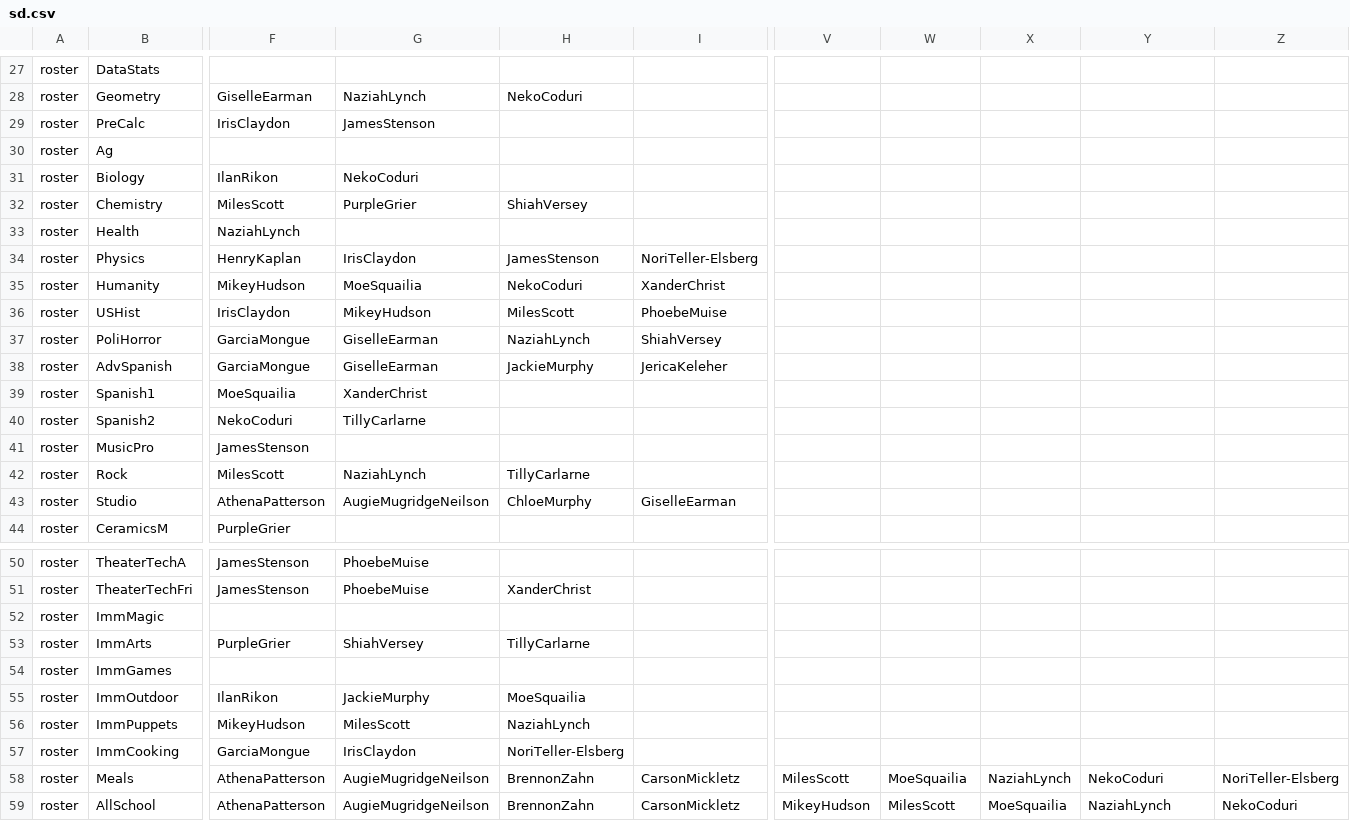
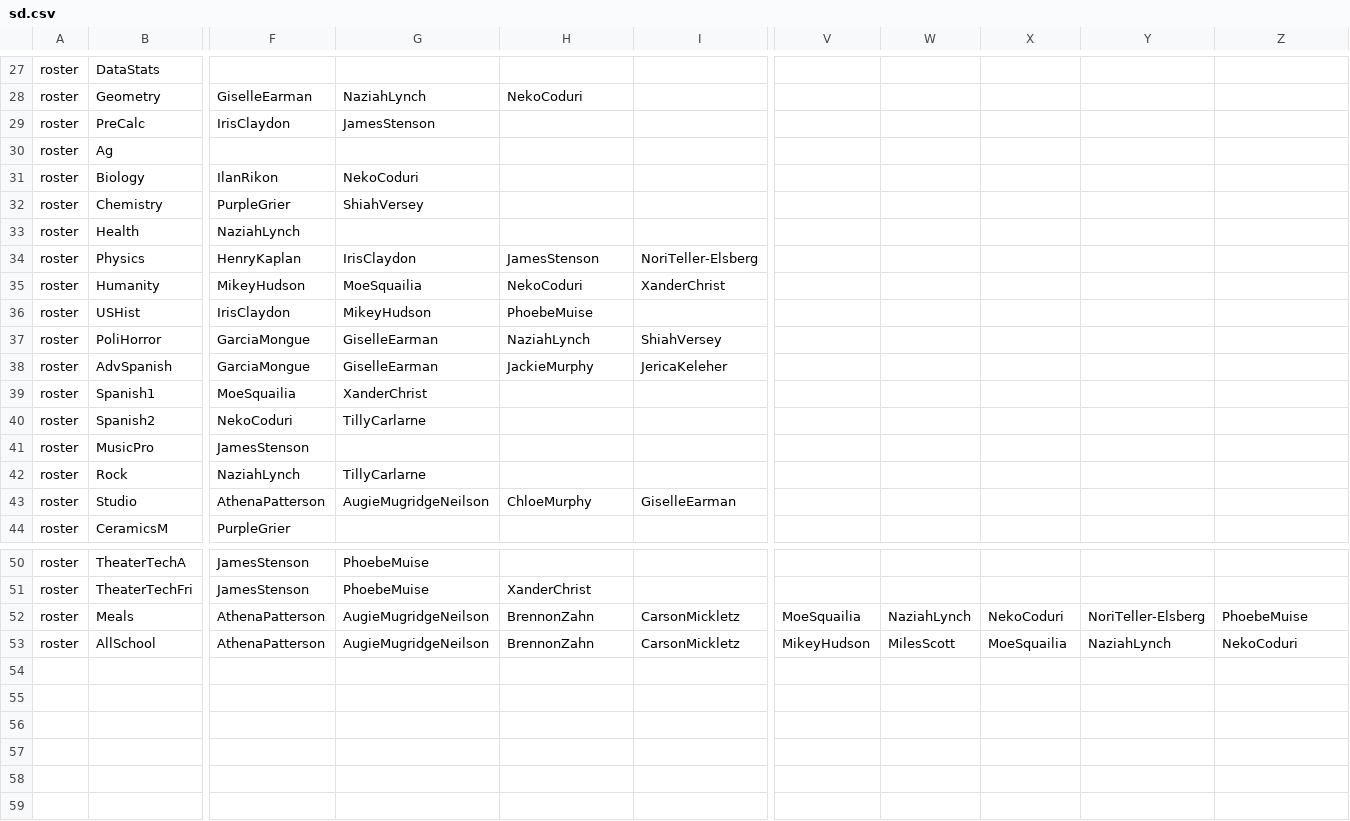
Before and after one commit to buxtonschool/attendance, a CSV file: sd.csv, drawn as a sheet; only a part is shown, gaps mark what is left out; removed rows and columns are numbered as before the commit, all else as after; rows hold the shown columns only; the diff covers the shown part only; the diff names each change by its address in the sheet, - before the commit and + after, or states it on an @@ line.

Commit message:
imms and miles

```diff
--- a/sd.csv
+++ b/sd.csv
-F32: MilesScott
+F32: PurpleGrier
-G32: PurpleGrier
+G32: ShiahVersey
-H32: ShiahVersey
+H32: (empty)
-H36: MilesScott
+H36: PhoebeMuise
-I36: PhoebeMuise
+I36: (empty)
-F42: MilesScott
+F42: NaziahLynch
-G42: NaziahLynch
+G42: TillyCarlarne
-H42: TillyCarlarne
+H42: (empty)
-row 52: roster | ImmMagic
-row 53: roster | ImmArts | PurpleGrier | ShiahVersey | TillyCarlarne
-row 54: roster | ImmGames
-row 55: roster | ImmOutdoor | IlanRikon | JackieMurphy | MoeSquailia
-row 56: roster | ImmPuppets | MikeyHudson | MilesScott | NaziahLynch
-row 57: roster | ImmCooking | GarciaMongue | IrisClaydon | NoriTeller-Elsberg
-V52: MilesScott
+V52: MoeSquailia
-W52: MoeSquailia
+W52: NaziahLynch
-X52: NaziahLynch
+X52: NekoCoduri
-Y52: NekoCoduri
+Y52: NoriTeller-Elsberg
-Z52: NoriTeller-Elsberg
+Z52: PhoebeMuise
```
Also changed, not shown: 18 edited cells elsewhere in this file, 1 other file.
